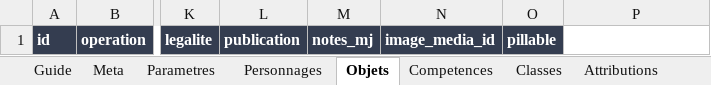
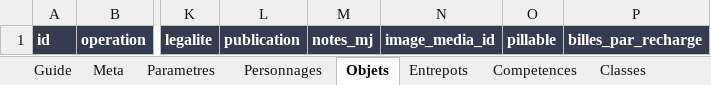
Before and after one commit to gkerckhofs-a11y/gn-engine, an Excel workbook: assets/masters/GN_Engine_Exemple_Session.xlsx, sheet Objets, drawn as a sheet; only a part is shown, gaps mark what is left out; values as stored, in another font and other column widths than the file's, no borders; the diff names each change by its address in the sheet, - before the commit and + after, or states it on an @@ line.

```diff
--- a/assets/masters/GN_Engine_Exemple_Session.xlsx (sheet Objets)
+++ b/assets/masters/GN_Engine_Exemple_Session.xlsx (sheet Objets)
+sheet tab: Entrepots
-P1: (empty)
+P1: billes_par_recharge
-P1 fill: none
+P1 fill: #343D50
```
Also changed, not shown: sheet Dictionnaire, sheet Guide, sheet Membres, assets/masters/GN_Engine_Exemple_Campagne.xlsx, assets/masters/GN_Engine_Master_Campagne.xlsx, 32 other files.
